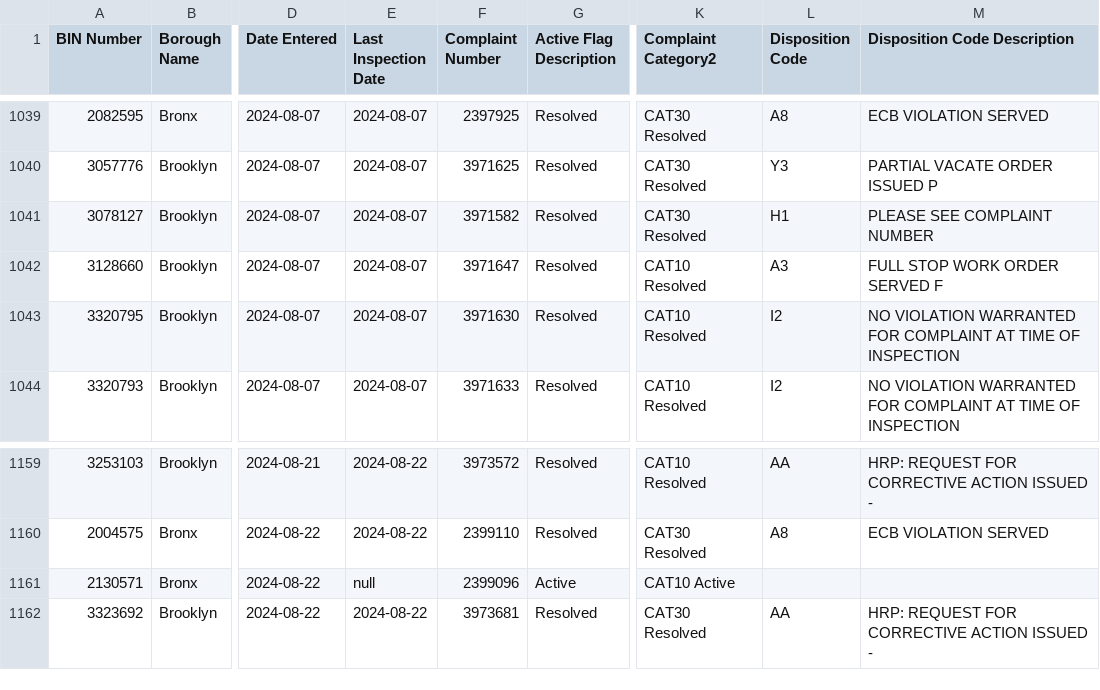
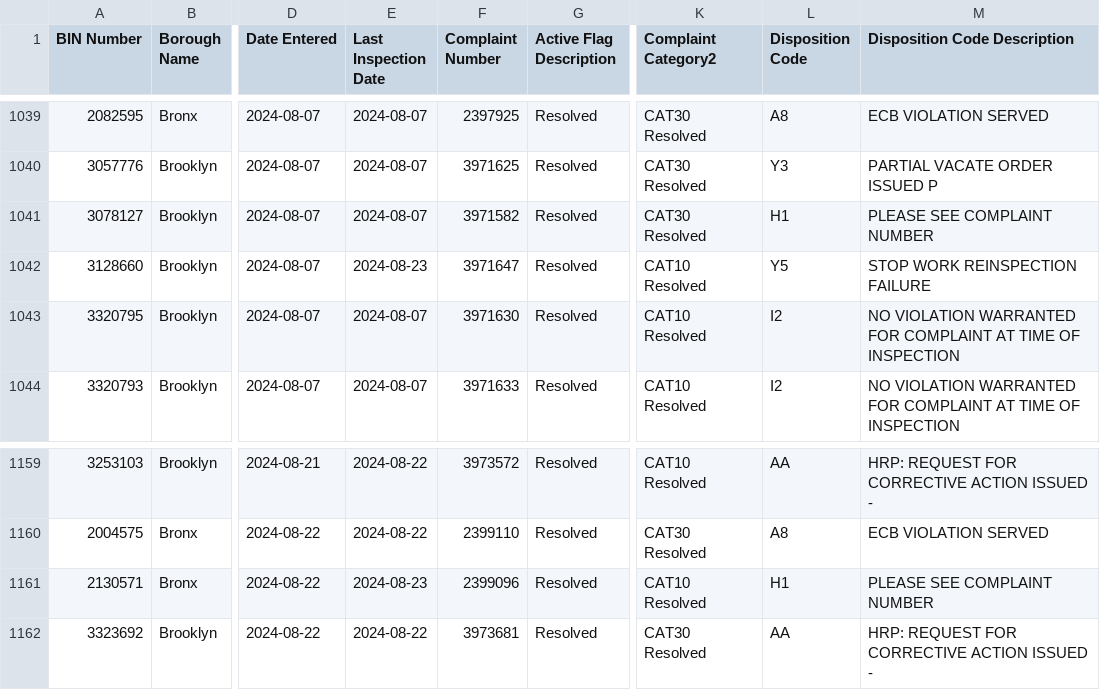
Before and after one commit to NYCDOB/EarthquakeComplaints, a CSV file: data/EarthquakeComplaints.csv, drawn as a sheet; only a part is shown, gaps mark what is left out; the diff covers the shown part only; the diff names each change by its address in the sheet, - before the commit and + after, or states it on an @@ line.

```diff
--- a/data/EarthquakeComplaints.csv
+++ b/data/EarthquakeComplaints.csv
-E1042 (Last Inspection Date): 2024-08-07
+E1042 (Last Inspection Date): 2024-08-23
-L1042 (Disposition Code): A3
+L1042 (Disposition Code): Y5
-M1042 (Disposition Code Description): FULL STOP WORK ORDER SERVED F
+M1042 (Disposition Code Description): STOP WORK REINSPECTION FAILURE
-E1161 (Last Inspection Date): null
+E1161 (Last Inspection Date): 2024-08-23
-G1161 (Active Flag Description): Active
+G1161 (Active Flag Description): Resolved
-K1161 (Complaint Category2): CAT10 Active
+K1161 (Complaint Category2): CAT10 Resolved
-L1161 (Disposition Code): (empty)
+L1161 (Disposition Code): H1
-M1161 (Disposition Code Description): (empty)
+M1161 (Disposition Code Description): PLEASE SEE COMPLAINT NUMBER
```
Also changed, not shown: 8 added rows and 24 edited cells elsewhere in this file.
